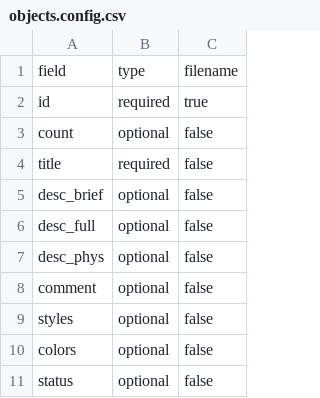
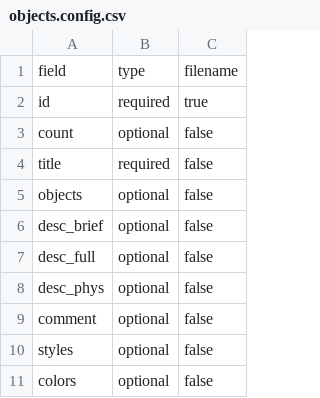
Before and after one commit to collectionspace/csible, a CSV file: templates/cataloging/objects.config.csv, drawn as a sheet; only a part is shown; the shorter side is filled out with more unchanged rows.

Commit message:
Add objects

```diff
--- a/templates/cataloging/objects.config.csv
+++ b/templates/cataloging/objects.config.csv
@@ -4,2 +4,3 @@ count,optional,false
 title,required,false
+objects,optional,false
 desc_brief,optional,false
```
Also changed, not shown: templates/cataloging/objects.example.csv, 1 other file.
